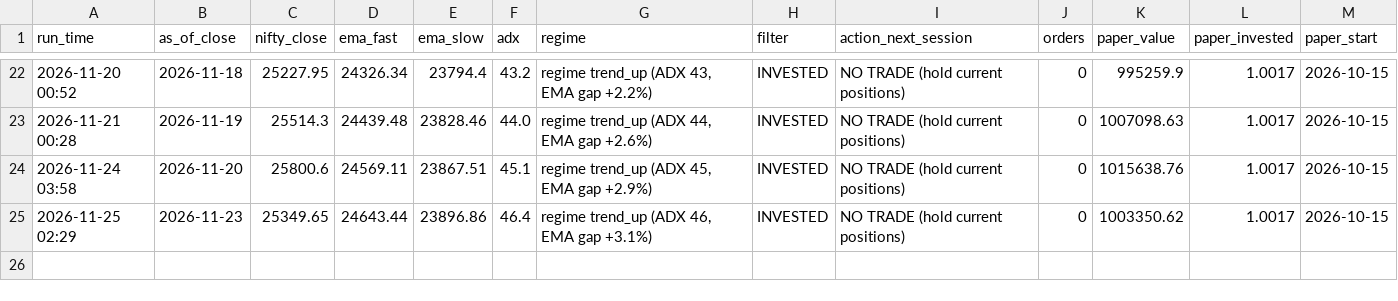
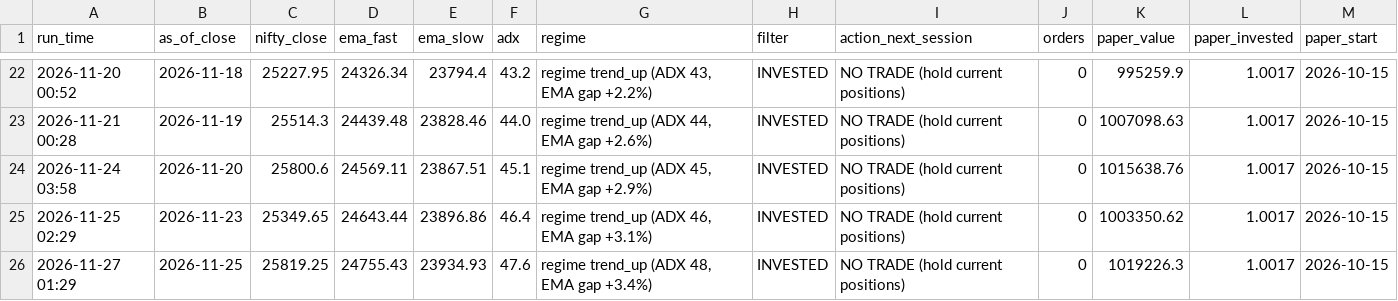
Before and after one commit to harshiljain123456/trading_agents, a CSV file: paper/journal.csv, drawn as a sheet; only a part is shown, gaps mark what is left out.

```diff
--- a/paper/journal.csv
+++ b/paper/journal.csv
@@ -25 +25,2 @@ run_time,as_of_close,nifty_close,ema_fast,ema_slow,adx,regime,filter,action_next
 2026-11-25 02:29,2026-11-23,25349.65,24643.44,23896.86,46.4,"regime trend_up (ADX 46, EMA gap +3.1%)",INVESTED,NO TRADE (hold current positions),0,1003350.62,1.0017,2026-10-15
+2026-11-27 01:29,2026-11-25,25819.25,24755.43,23934.93,47.6,"regime trend_up (ADX 48, EMA gap +3.4%)",INVESTED,NO TRADE (hold current positions),0,1019226.3,1.0017,2026-10-15
```
Also changed, not shown: 3 other files.
